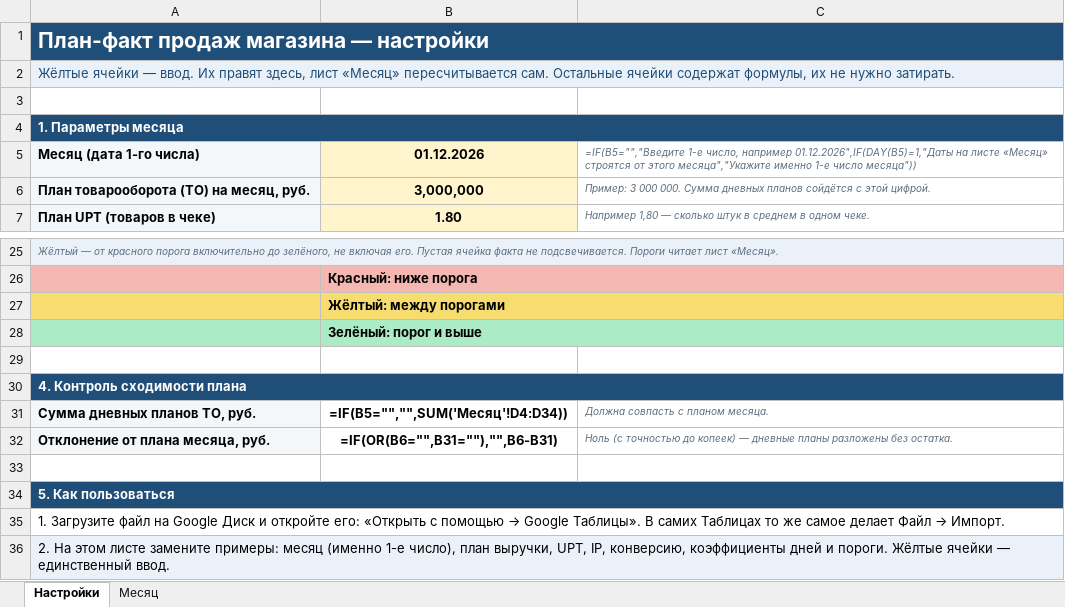
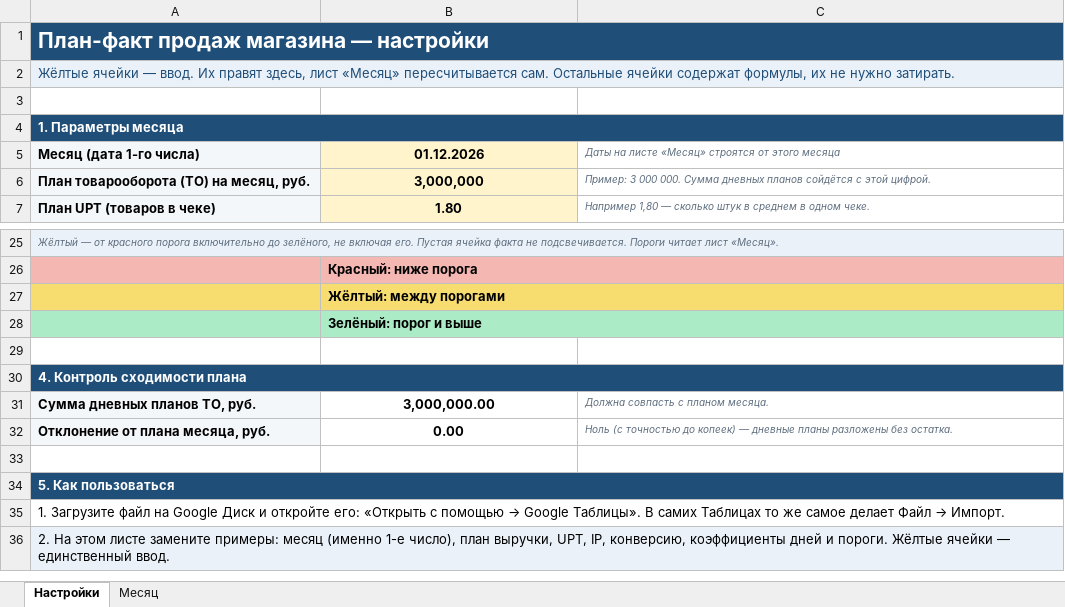
Before and after one commit to DzmitryRev/CV-MD, an Excel workbook: Новая таблица.xlsx, sheet Настройки, drawn as a sheet; only a part is shown, gaps mark what is left out; values as stored, in another font and other column widths than the file's, no borders; formulas without a stored value are shown as written; the diff names each change by its address in the sheet, - before the commit and + after, or states it on an @@ line.

```diff
--- a/Новая таблица.xlsx (sheet Настройки)
+++ b/Новая таблица.xlsx (sheet Настройки)
-C5: =IF(B5="","Введите 1-е число, например 01.12.2026",IF(DAY(B5)=1,"Даты на листе «Месяц» строятся от этого месяца","Укажите именно 1-е число месяца"))
+C5: Даты на листе «Месяц» строятся от этого месяца
-B31: =IF(B5="","",SUM('Месяц'!D4:D34))
+B31: 3,000,000.00
-B32: =IF(OR(B6="",B31=""),"",B6-B31)
+B32: 0.00
```
Also changed, not shown: sheet Месяц, hidden cells.
